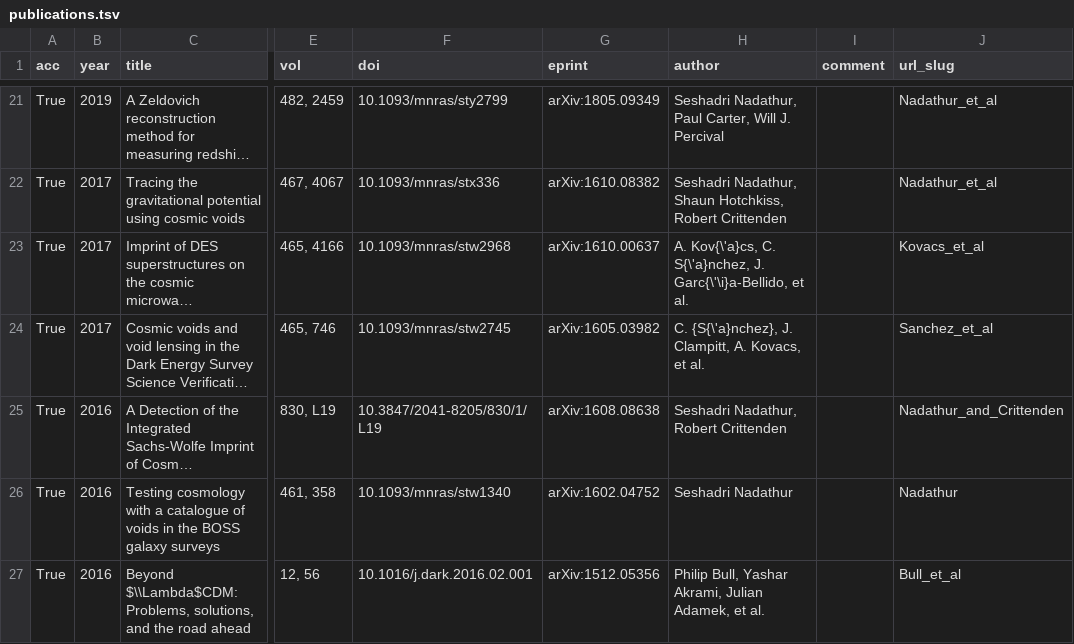
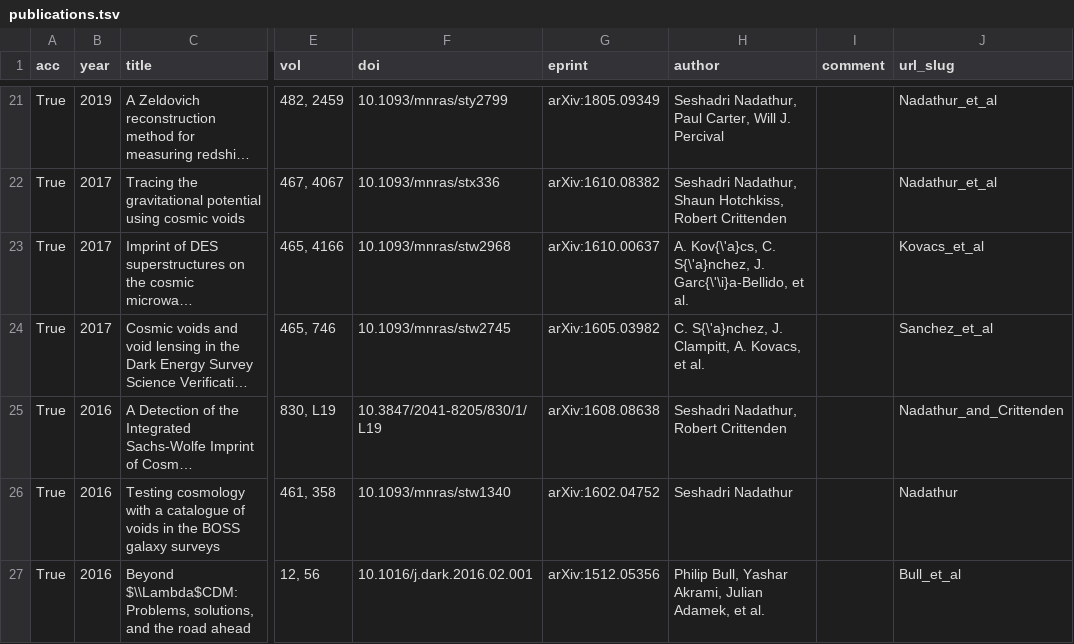
Before and after one commit to seshnadathur/seshnadathur.github.io, a TSV file: markdown_generator/publications.tsv, drawn as a sheet; only a part is shown, gaps mark what is left out; long unchanged cells end in …; the diff names each change by its address in the sheet, - before the commit and + after, or states it on an @@ line.

Commit message:
correct entry

```diff
--- a/markdown_generator/publications.tsv
+++ b/markdown_generator/publications.tsv
-H24 (author): C. {S{\'a}nchez}, J. Clampitt,…
+H24 (author): C. S{\'a}nchez, J. Clampitt,…
```
